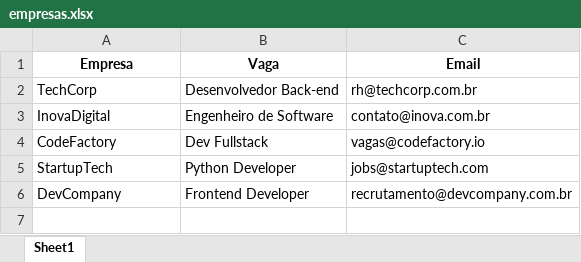
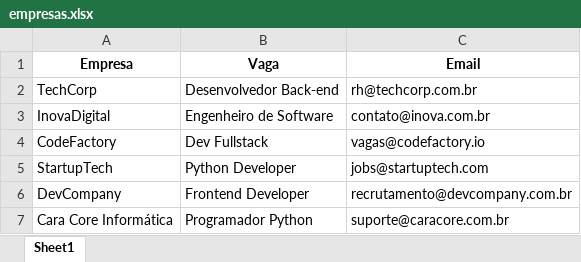
Before and after one commit to chmulato/Sending_CV, an Excel workbook: empresas.xlsx, sheet Sheet1, drawn as a sheet; values as stored, in another font and other column widths than the file's, no borders; the diff names each change by its address in the sheet, - before the commit and + after, or states it on an @@ line.

Commit message:
feat: Refactor email sending system and enhance logging functionality

```diff
--- a/empresas.xlsx (sheet Sheet1)
+++ b/empresas.xlsx (sheet Sheet1)
+row 7: Cara Core Informática | Programador Python | suporte@caracore.com.br
```
Also changed, not shown: 9 other files.
